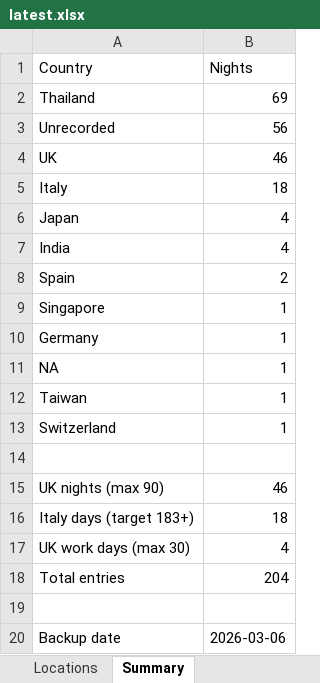
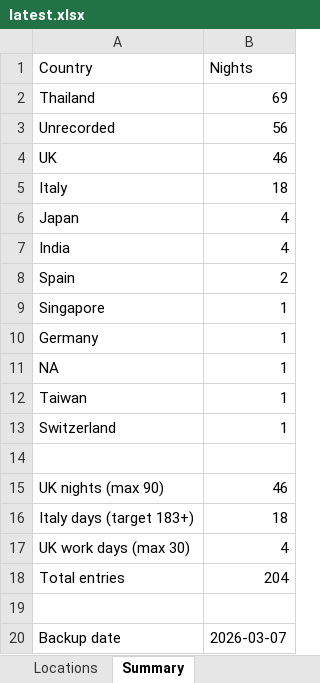
Before and after one commit to stevebrazier-hub/midnight-tracker, an Excel workbook: backups/latest.xlsx, sheet Summary, drawn as a sheet; values as stored, in another font and other column widths than the file's, no borders; the diff names each change by its address in the sheet, - before the commit and + after, or states it on an @@ line.

```diff
--- a/backups/latest.xlsx (sheet Summary)
+++ b/backups/latest.xlsx (sheet Summary)
-B20 (Nights): 2026-03-06
+B20 (Nights): 2026-03-07
```
Also changed, not shown: sheet Locations, 1 other file.
